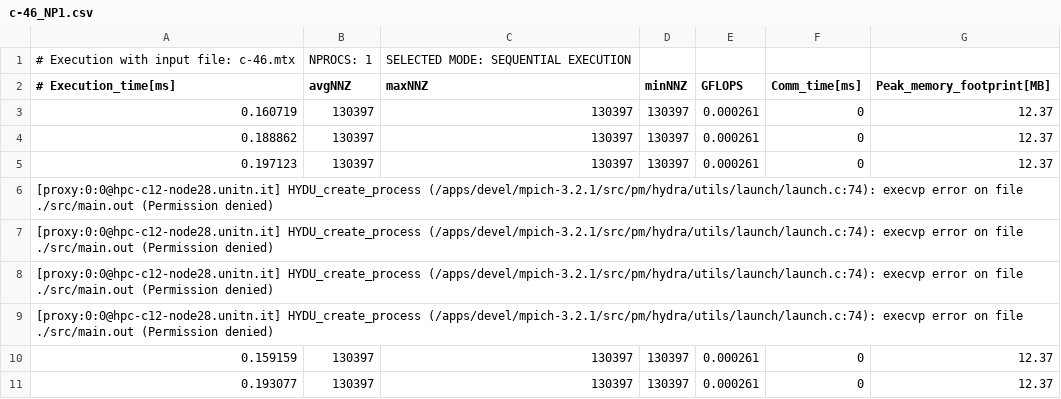
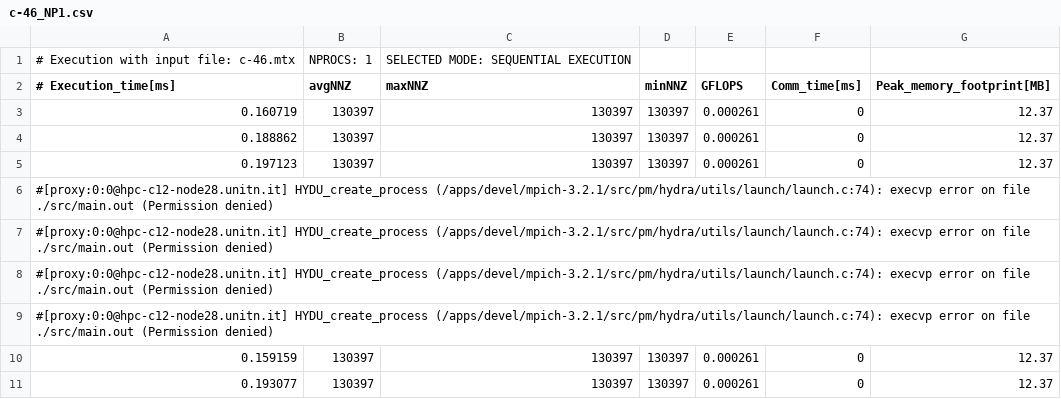
Before and after one commit to FrancescoBrunelli/PARCO-Computing-2026-245252, a CSV file: D2/results/c-46/c-46_NP1.csv, drawn as a sheet; only a part is shown.

Commit message:
Minor fixes

```diff
--- a/D2/results/c-46/c-46_NP1.csv
+++ b/D2/results/c-46/c-46_NP1.csv
@@ -5,6 +5,6 @@
 0.197123,130397,130397,130397,0.000261,0,12.37
-[proxy:0:0@hpc-c12-node28.unitn.it] HYDU_create_process (/apps/devel/mpich-3.2.1/src/pm/hydra/utils/launch/launch.c:74): execvp error on file ./src/main.out (Permission denied)
-[proxy:0:0@hpc-c12-node28.unitn.it] HYDU_create_process (/apps/devel/mpich-3.2.1/src/pm/hydra/utils/launch/launch.c:74): execvp error on file ./src/main.out (Permission denied)
-[proxy:0:0@hpc-c12-node28.unitn.it] HYDU_create_process (/apps/devel/mpich-3.2.1/src/pm/hydra/utils/launch/launch.c:74): execvp error on file ./src/main.out (Permission denied)
-[proxy:0:0@hpc-c12-node28.unitn.it] HYDU_create_process (/apps/devel/mpich-3.2.1/src/pm/hydra/utils/launch/launch.c:74): execvp error on file ./src/main.out (Permission denied)
+#[proxy:0:0@hpc-c12-node28.unitn.it] HYDU_create_process (/apps/devel/mpich-3.2.1/src/pm/hydra/utils/launch/launch.c:74): execvp error on file ./src/main.out (Permission denied)
+#[proxy:0:0@hpc-c12-node28.unitn.it] HYDU_create_process (/apps/devel/mpich-3.2.1/src/pm/hydra/utils/launch/launch.c:74): execvp error on file ./src/main.out (Permission denied)
+#[proxy:0:0@hpc-c12-node28.unitn.it] HYDU_create_process (/apps/devel/mpich-3.2.1/src/pm/hydra/utils/launch/launch.c:74): execvp error on file ./src/main.out (Permission denied)
+#[proxy:0:0@hpc-c12-node28.unitn.it] HYDU_create_process (/apps/devel/mpich-3.2.1/src/pm/hydra/utils/launch/launch.c:74): execvp error on file ./src/main.out (Permission denied)
 0.159159,130397,130397,130397,0.000261,0,12.37
```
